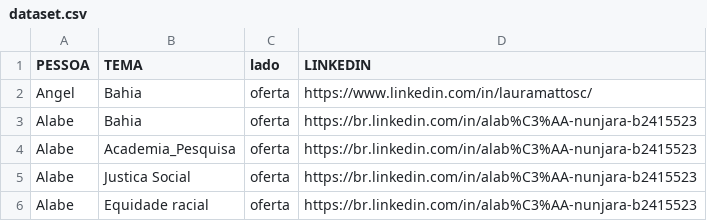
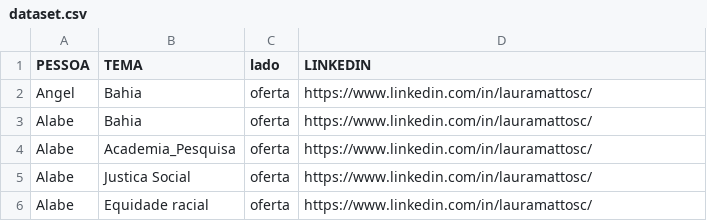
Before and after one commit to LauraMattosc/streamlit, a CSV file: dataset.csv, drawn as a sheet.

Commit message:
Update dataset.csv

```diff
--- a/dataset.csv
+++ b/dataset.csv
@@ -2,5 +2,5 @@ PESSOA,TEMA,lado,LINKEDIN
 Angel,Bahia,oferta,https://www.linkedin.com/in/lauramattosc/
-Alabe,Bahia,oferta,https://br.linkedin.com/in/alab%C3%AA-nunjara-b2415523
-Alabe,Academia_Pesquisa,oferta,https://br.linkedin.com/in/alab%C3%AA-nunjara-b2415523
-Alabe,Justica Social,oferta,https://br.linkedin.com/in/alab%C3%AA-nunjara-b2415523
-Alabe,Equidade racial,oferta,https://br.linkedin.com/in/alab%C3%AA-nunjara-b2415523
+Alabe,Bahia,oferta,https://www.linkedin.com/in/lauramattosc/
+Alabe,Academia_Pesquisa,oferta,https://www.linkedin.com/in/lauramattosc/
+Alabe,Justica Social,oferta,https://www.linkedin.com/in/lauramattosc/
+Alabe,Equidade racial,oferta,https://www.linkedin.com/in/lauramattosc/
```
